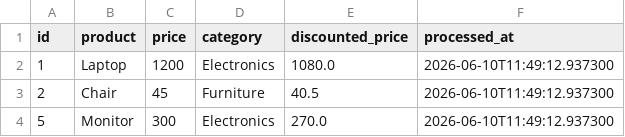
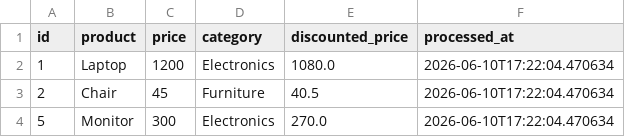
Before and after one commit to GDGoC-FPTU/data-pipeline-observability-quandum, a CSV file: processed_data.csv, drawn as a sheet.

Commit message:
feat: hoan thanh bai lab ngay 10

```diff
--- a/processed_data.csv
+++ b/processed_data.csv
@@ -1,4 +1,4 @@
 id,product,price,category,discounted_price,processed_at
-1,Laptop,1200,Electronics,1080.0,2026-06-10T11:49:12.937300
-2,Chair,45,Furniture,40.5,2026-06-10T11:49:12.937300
-5,Monitor,300,Electronics,270.0,2026-06-10T11:49:12.937300
+1,Laptop,1200,Electronics,1080.0,2026-06-10T17:22:04.470634
+2,Chair,45,Furniture,40.5,2026-06-10T17:22:04.470634
+5,Monitor,300,Electronics,270.0,2026-06-10T17:22:04.470634
```
